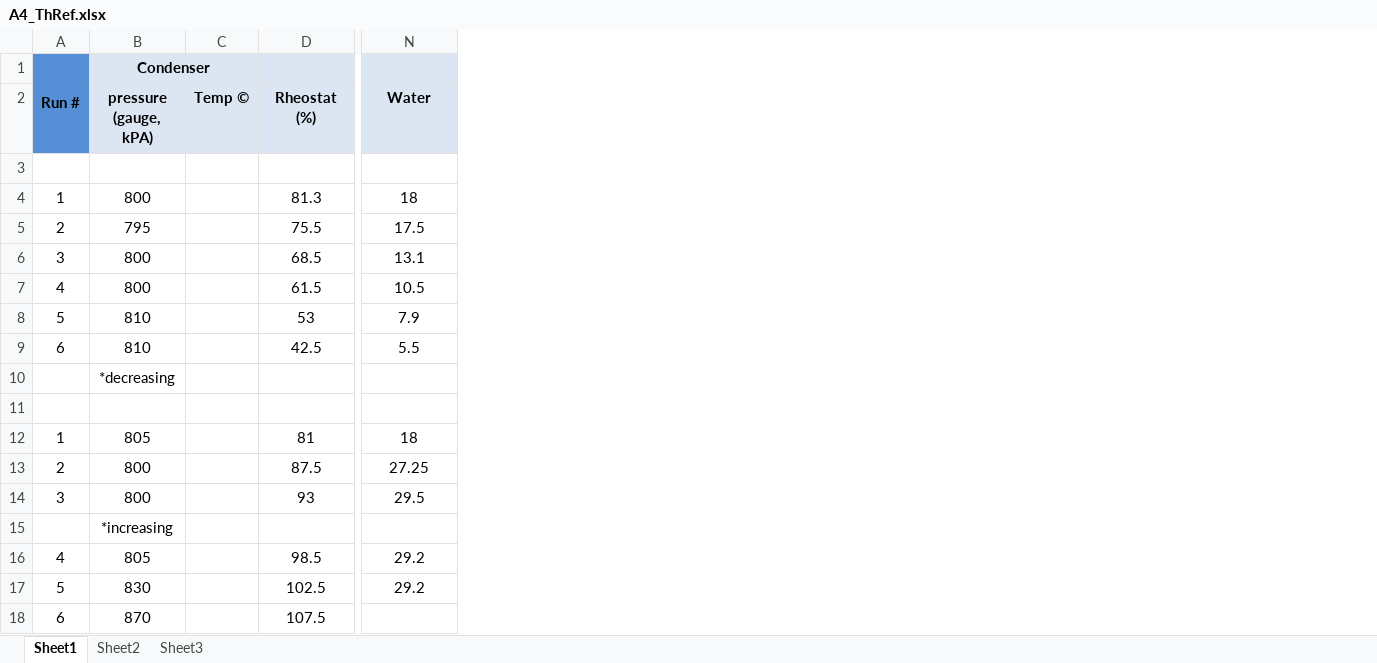
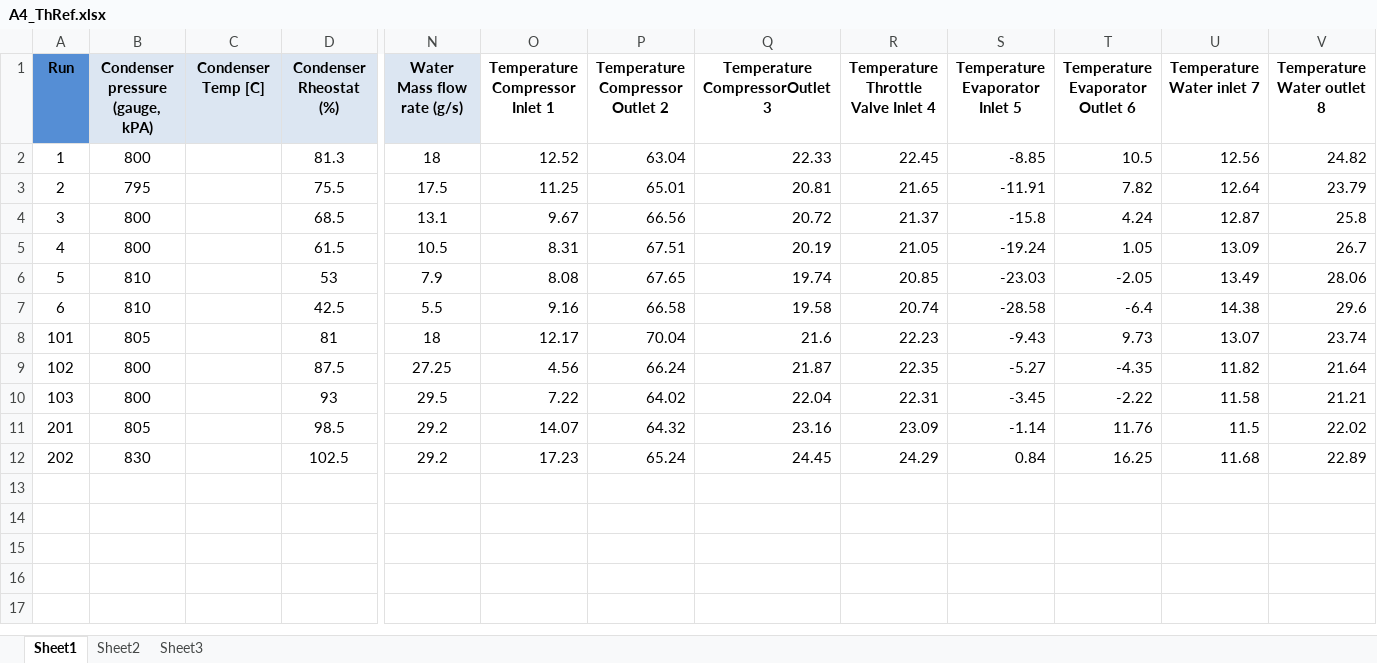
Before and after one commit to zCoCo/24321-A4, an Excel workbook: THRef/A4_ThRef.xlsx, sheet Sheet1, drawn as a sheet; only a part is shown, gaps mark what is left out; values as stored, in another font and other column widths than the file's, no borders; removed rows and columns are numbered as before the commit, all else as after; rows hold the shown columns only; the diff names each change by its address in the sheet, - before the commit and + after, or states it on an @@ line.

Commit message:
R12 Raw Data Imported

```diff
--- a/THRef/A4_ThRef.xlsx (sheet Sheet1)
+++ b/THRef/A4_ThRef.xlsx (sheet Sheet1)
-column C, empty
+column C, empty
+column O, rows 2-12: 12.52 | 11.25 | 9.67 | 8.31 | 8.08 | 9.16 | 12.17 | 4.56 | 7.22 | 14.07 | 17.23
+column P, rows 2-12: 63.04 | 65.01 | 66.56 | 67.51 | 67.65 | 66.58 | 70.04 | 66.24 | 64.02 | 64.32 | 65.24
+column Q, rows 2-12: 22.33 | 20.81 | 20.72 | 20.19 | 19.74 | 19.58 | 21.6 | 21.87 | 22.04 | 23.16 | 24.45
+column R, rows 2-12: 22.45 | 21.65 | 21.37 | 21.05 | 20.85 | 20.74 | 22.23 | 22.35 | 22.31 | 23.09 | 24.29
+column S, rows 2-12: -8.85 | -11.91 | -15.8 | -19.24 | -23.03 | -28.58 | -9.43 | -5.27 | -3.45 | -1.14 | 0.84
+column T, rows 2-12: 10.5 | 7.82 | 4.24 | 1.05 | -2.05 | -6.4 | 9.73 | -4.35 | -2.22 | 11.76 | 16.25
+column U, rows 2-12: 12.56 | 12.64 | 12.87 | 13.09 | 13.49 | 14.38 | 13.07 | 11.82 | 11.58 | 11.5 | 11.68
+column V, rows 2-12: 24.82 | 23.79 | 25.8 | 26.7 | 28.06 | 29.6 | 23.74 | 21.64 | 21.21 | 22.02 | 22.89
-row 1: Run # | Condenser
-row 2:  | pressure (gauge, kPA) | Temp © | Rheostat (%) | Water
-row 3: (empty)
+row 1: Run | Condenser pressure (gauge, kPA) | Condenser Temp [C] | Condenser Rheostat (%) | Water Mass flow rate (g/s) | Temperature Compressor Inlet 1 | Temperature Compressor Outlet 2 | Temperature CompressorOutlet 3 | Temperature Throttle Valve Inlet 4 | Temperature Evaporator Inlet 5 | Temperature Evaporator Outlet 6 | Temperature Water inlet 7 | Temperature Water outlet 8
-row 10:  | *decreasing
-row 11: (empty)
-A8: 1
+A8: 101
-A9: 2
+A9: 102
-A10: 3
+A10: 103
-row 15:  | *increasing
-A11: 4
+A11: 201
-A12: 5
+A12: 202
-row 18: 6 | 870 |  | 107.5
```
Also changed, not shown: 5 other files.
